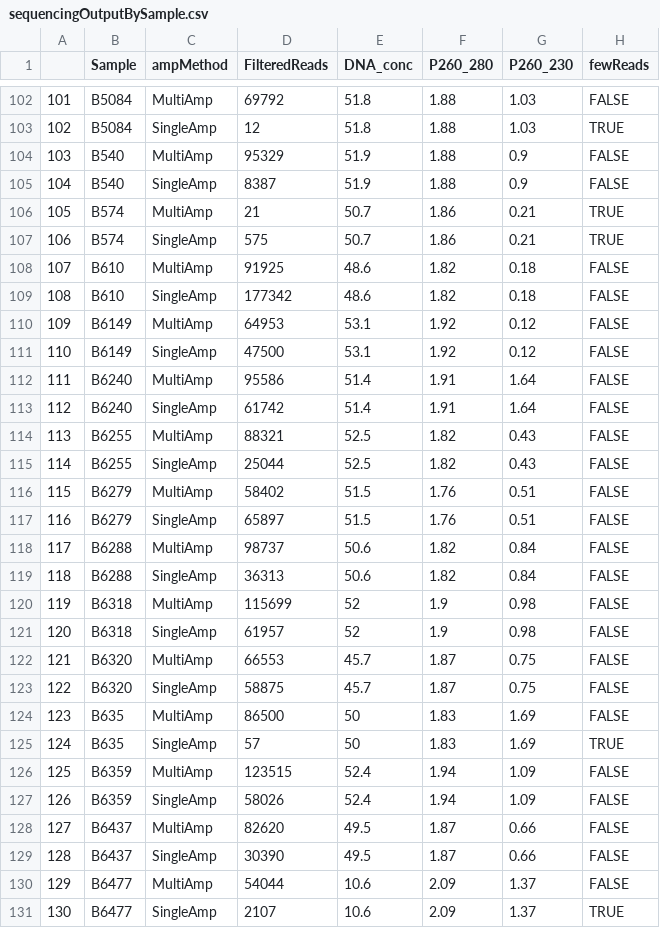
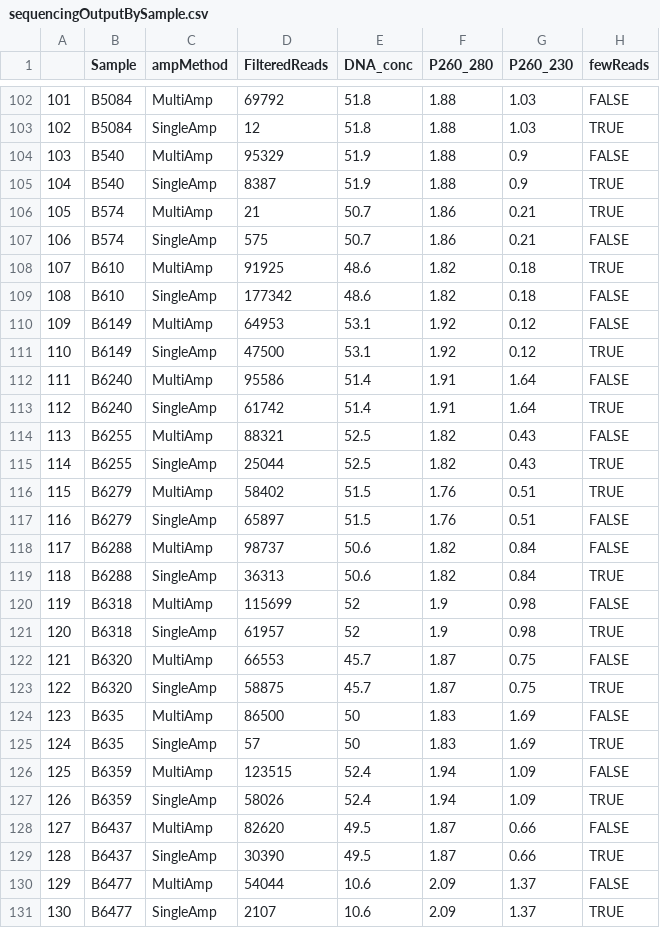
Before and after one commit to derele/AA_Hyenas_Pakt, a CSV file: sequencingOutputBySample.csv, drawn as a sheet; only a part is shown, gaps mark what is left out; the diff covers the shown part only.

Commit message:
Rewamped 1_ for fitness data

```diff
--- a/sequencingOutputBySample.csv
+++ b/sequencingOutputBySample.csv
@@ -104,21 +104,21 @@
 "103","B540","MultiAmp",95329,51.9,1.88,0.9,FALSE
-"104","B540","SingleAmp",8387,51.9,1.88,0.9,FALSE
+"104","B540","SingleAmp",8387,51.9,1.88,0.9,TRUE
 "105","B574","MultiAmp",21,50.7,1.86,0.21,TRUE
-"106","B574","SingleAmp",575,50.7,1.86,0.21,TRUE
-"107","B610","MultiAmp",91925,48.6,1.82,0.18,FALSE
+"106","B574","SingleAmp",575,50.7,1.86,0.21,FALSE
+"107","B610","MultiAmp",91925,48.6,1.82,0.18,TRUE
 "108","B610","SingleAmp",177342,48.6,1.82,0.18,FALSE
 "109","B6149","MultiAmp",64953,53.1,1.92,0.12,FALSE
-"110","B6149","SingleAmp",47500,53.1,1.92,0.12,FALSE
+"110","B6149","SingleAmp",47500,53.1,1.92,0.12,TRUE
 "111","B6240","MultiAmp",95586,51.4,1.91,1.64,FALSE
-"112","B6240","SingleAmp",61742,51.4,1.91,1.64,FALSE
+"112","B6240","SingleAmp",61742,51.4,1.91,1.64,TRUE
 "113","B6255","MultiAmp",88321,52.5,1.82,0.43,FALSE
-"114","B6255","SingleAmp",25044,52.5,1.82,0.43,FALSE
-"115","B6279","MultiAmp",58402,51.5,1.76,0.51,FALSE
+"114","B6255","SingleAmp",25044,52.5,1.82,0.43,TRUE
+"115","B6279","MultiAmp",58402,51.5,1.76,0.51,TRUE
 "116","B6279","SingleAmp",65897,51.5,1.76,0.51,FALSE
 "117","B6288","MultiAmp",98737,50.6,1.82,0.84,FALSE
-"118","B6288","SingleAmp",36313,50.6,1.82,0.84,FALSE
+"118","B6288","SingleAmp",36313,50.6,1.82,0.84,TRUE
 "119","B6318","MultiAmp",115699,52,1.9,0.98,FALSE
-"120","B6318","SingleAmp",61957,52,1.9,0.98,FALSE
+"120","B6318","SingleAmp",61957,52,1.9,0.98,TRUE
 "121","B6320","MultiAmp",66553,45.7,1.87,0.75,FALSE
-"122","B6320","SingleAmp",58875,45.7,1.87,0.75,FALSE
+"122","B6320","SingleAmp",58875,45.7,1.87,0.75,TRUE
 "123","B635","MultiAmp",86500,50,1.83,1.69,FALSE
@@ -126,5 +126,5 @@
 "125","B6359","MultiAmp",123515,52.4,1.94,1.09,FALSE
-"126","B6359","SingleAmp",58026,52.4,1.94,1.09,FALSE
+"126","B6359","SingleAmp",58026,52.4,1.94,1.09,TRUE
 "127","B6437","MultiAmp",82620,49.5,1.87,0.66,FALSE
-"128","B6437","SingleAmp",30390,49.5,1.87,0.66,FALSE
+"128","B6437","SingleAmp",30390,49.5,1.87,0.66,TRUE
 "129","B6477","MultiAmp",54044,10.6,2.09,1.37,FALSE
```
Also changed, not shown: 159 edited cells elsewhere in this file, 8 other files.
